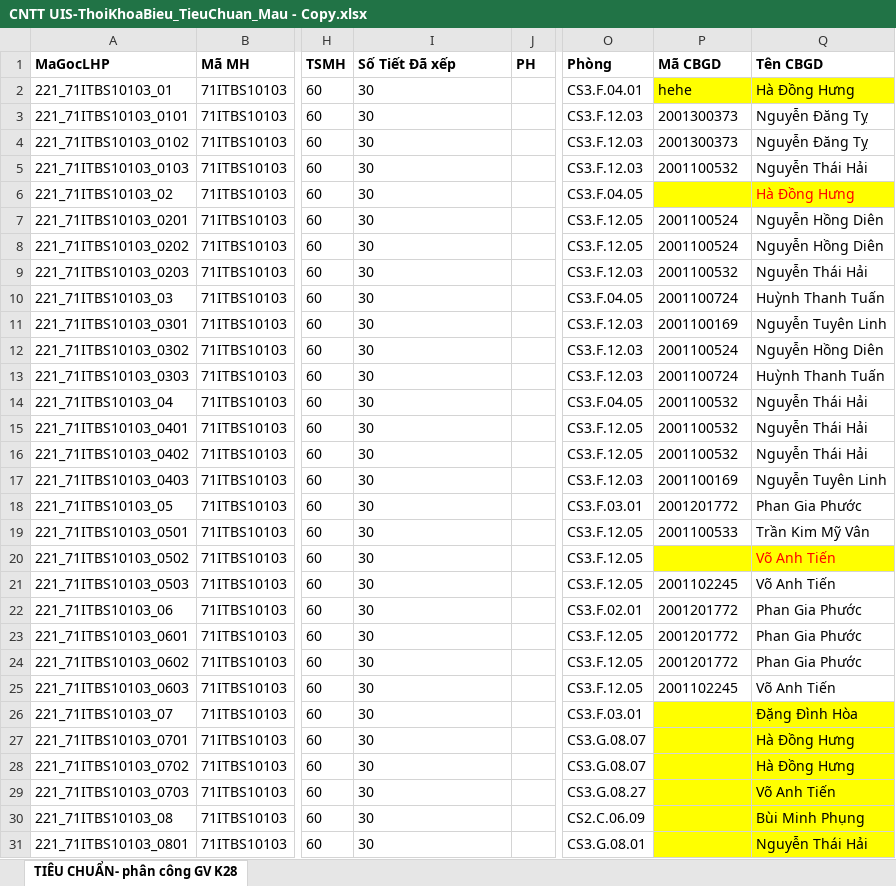
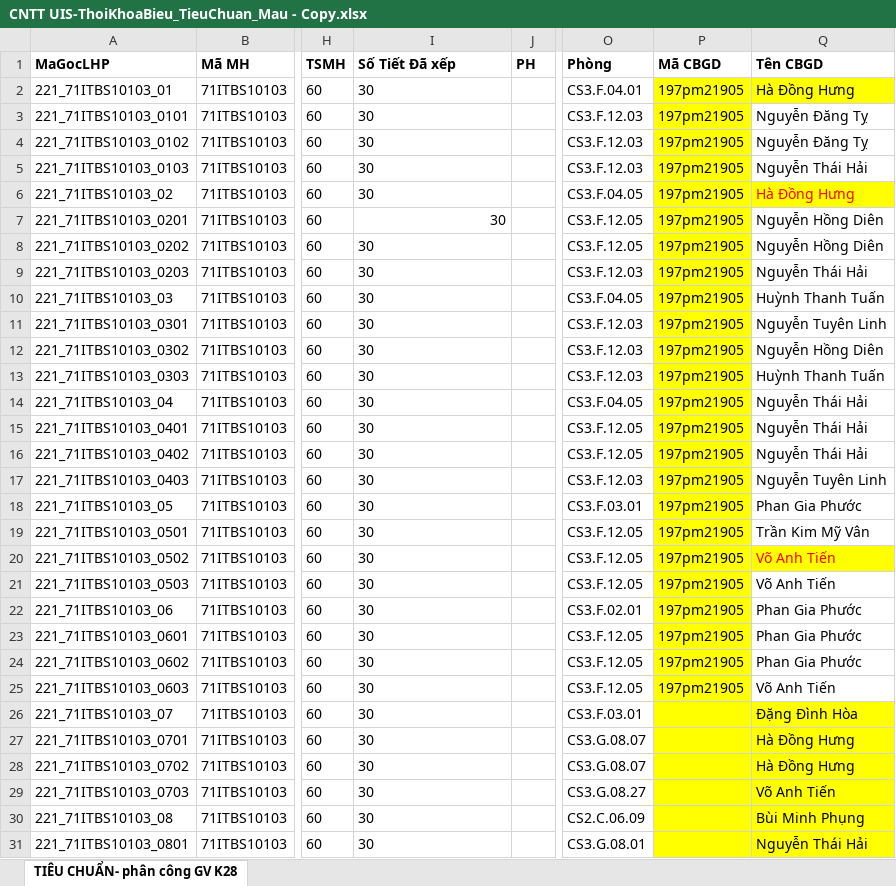
Before and after one commit to DuyNguyenOnTheMic/TeachingAssignmentManagement, an Excel workbook: TeachingAssignmentManagement/Uploads/CNTT UIS-ThoiKhoaBieu_TieuChuan_Mau - Copy.xlsx, sheet TIÊU CHUẨN- phân công GV K28, drawn as a sheet; only a part is shown, gaps mark what is left out; values as stored, in another font and other column widths than the file's, no borders; the diff covers the shown part only; the diff names each change by its address in the sheet, - before the commit and + after, or states it on an @@ line.

```diff
--- a/TeachingAssignmentManagement/Uploads/CNTT UIS-ThoiKhoaBieu_TieuChuan_Mau - Copy.xlsx (sheet TIÊU CHUẨN- phân công GV K28)
+++ b/TeachingAssignmentManagement/Uploads/CNTT UIS-ThoiKhoaBieu_TieuChuan_Mau - Copy.xlsx (sheet TIÊU CHUẨN- phân công GV K28)
-P2 (Mã CBGD): hehe
+P2 (Mã CBGD): 197pm21905
-P3:P4 (Mã CBGD): 2001300373
+P3:P4 (Mã CBGD): 197pm21905
-P3:P5 fill: none
+P3:P5 fill: #FFFF00
-P5 (Mã CBGD): 2001100532
+P5 (Mã CBGD): 197pm21905
-P6 (Mã CBGD): (empty)
+P6 (Mã CBGD): 197pm21905
-I7 alignment: left
+I7 alignment: right
-P7:P8 (Mã CBGD): 2001100524
+P7:P8 (Mã CBGD): 197pm21905
-P7:P19 fill: none
+P7:P19 fill: #FFFF00
-P9 (Mã CBGD): 2001100532
+P9 (Mã CBGD): 197pm21905
-P10 (Mã CBGD): 2001100724
+P10 (Mã CBGD): 197pm21905
-P11 (Mã CBGD): 2001100169
+P11 (Mã CBGD): 197pm21905
-P12 (Mã CBGD): 2001100524
+P12 (Mã CBGD): 197pm21905
-P13 (Mã CBGD): 2001100724
+P13 (Mã CBGD): 197pm21905
-P14:P16 (Mã CBGD): 2001100532
+P14:P16 (Mã CBGD): 197pm21905
-P17 (Mã CBGD): 2001100169
+P17 (Mã CBGD): 197pm21905
-P18 (Mã CBGD): 2001201772
+P18 (Mã CBGD): 197pm21905
-P19 (Mã CBGD): 2001100533
+P19 (Mã CBGD): 197pm21905
-P20 (Mã CBGD): (empty)
+P20 (Mã CBGD): 197pm21905
-P21 (Mã CBGD): 2001102245
+P21 (Mã CBGD): 197pm21905
-P21:P25 fill: none
+P21:P25 fill: #FFFF00
-P22:P24 (Mã CBGD): 2001201772
+P22:P24 (Mã CBGD): 197pm21905
-P25 (Mã CBGD): 2001102245
+P25 (Mã CBGD): 197pm21905
```
Also changed, not shown: 2 edited cells elsewhere in this sheet, 5 other files.
